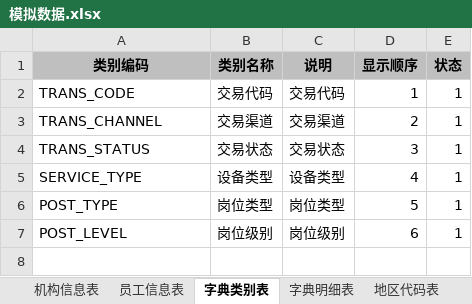
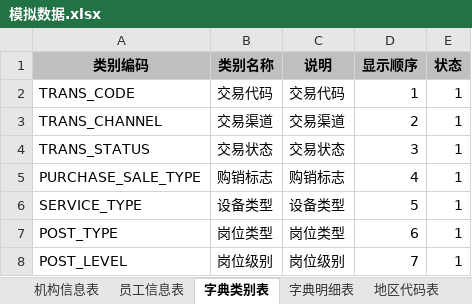
Before and after one commit to sagframe/sagacity-sqltoy, an Excel workbook: trunk/sqltoy-showcase/src/main/resources/mock/模拟数据.xlsx, sheet 字典类别表, drawn as a sheet; values as stored, in another font and other column widths than the file's, no borders; addresses are those after the commit; the diff names each change by its address in the sheet, - before the commit and + after, or states it on an @@ line.

```diff
--- a/trunk/sqltoy-showcase/src/main/resources/mock/模拟数据.xlsx (sheet 字典类别表)
+++ b/trunk/sqltoy-showcase/src/main/resources/mock/模拟数据.xlsx (sheet 字典类别表)
+row 5: PURCHASE_SALE_TYPE | 购销标志 | 购销标志 | 4 | 1
-D6 (显示顺序): 4
+D6 (显示顺序): 5
-D7 (显示顺序): 5
+D7 (显示顺序): 6
-D8 (显示顺序): 6
+D8 (显示顺序): 7
```
Also changed, not shown: sheet 员工信息表, 2 other files.
